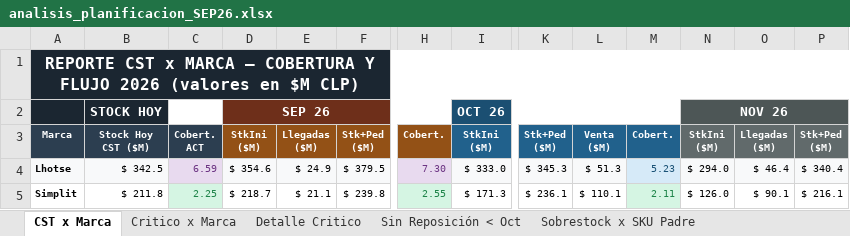
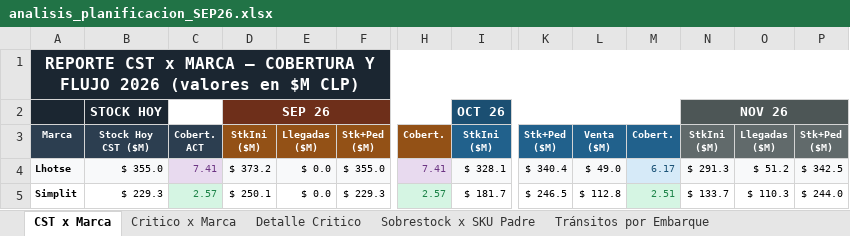
Before and after one commit to Andyunionx/unionx-dashboard, an Excel workbook: data/planificacion/analisis_planificacion_SEP26.xlsx, sheet CST x Marca, drawn as a sheet; only a part is shown, gaps mark what is left out; values as stored, in another font and other column widths than the file's, no borders; the diff covers the shown part only; the diff names each change by its address in the sheet, - before the commit and + after, or states it on an @@ line.

```diff
--- a/data/planificacion/analisis_planificacion_SEP26.xlsx (sheet CST x Marca)
+++ b/data/planificacion/analisis_planificacion_SEP26.xlsx (sheet CST x Marca)
-sheet tab: Sin Reposición < Oct
-B4: $ 342.5
+B4: $ 355.0
-C4: 6.59
+C4: 7.41
-D4: $ 354.6
+D4: $ 373.2
-E4: $ 24.9
+E4: $ 0.0
-F4: $ 379.5
+F4: $ 355.0
-H4: 7.30
+H4: 7.41
-I4: $ 333.0
+I4: $ 328.1
-K4: $ 345.3
+K4: $ 340.4
-L4: $ 51.3
+L4: $ 49.0
-M4: 5.23
+M4: 6.17
-N4: $ 294.0
+N4: $ 291.3
-O4: $ 46.4
+O4: $ 51.2
-P4: $ 340.4
+P4: $ 342.5
-B5: $ 211.8
+B5: $ 229.3
-C5: 2.25
+C5: 2.57
-D5: $ 218.7
+D5: $ 250.1
-E5: $ 21.1
+E5: $ 0.0
-F5: $ 239.8
+F5: $ 229.3
-H5: 2.55
+H5: 2.57
-I5: $ 171.3
+I5: $ 181.7
-K5: $ 236.1
+K5: $ 246.5
-L5: $ 110.1
+L5: $ 112.8
-M5: 2.11
+M5: 2.51
-N5: $ 126.0
+N5: $ 133.7
-O5: $ 90.1
+O5: $ 110.3
-P5: $ 216.1
+P5: $ 244.0
```
Also changed, not shown: 156 edited cells elsewhere in this sheet, sheet Detalle Critico, sheet Nuevos en Tránsito, sheet Tránsitos por Embarque, sheet Sobrestock x SKU Padre, sheet Critico x Marca, other sheet tabs, hidden cells, 5 other files.
